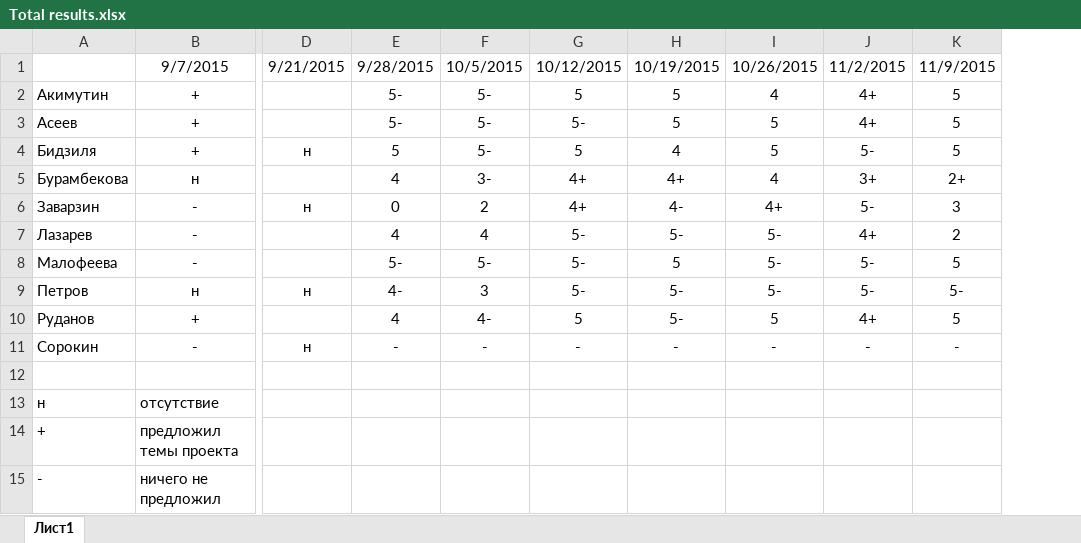
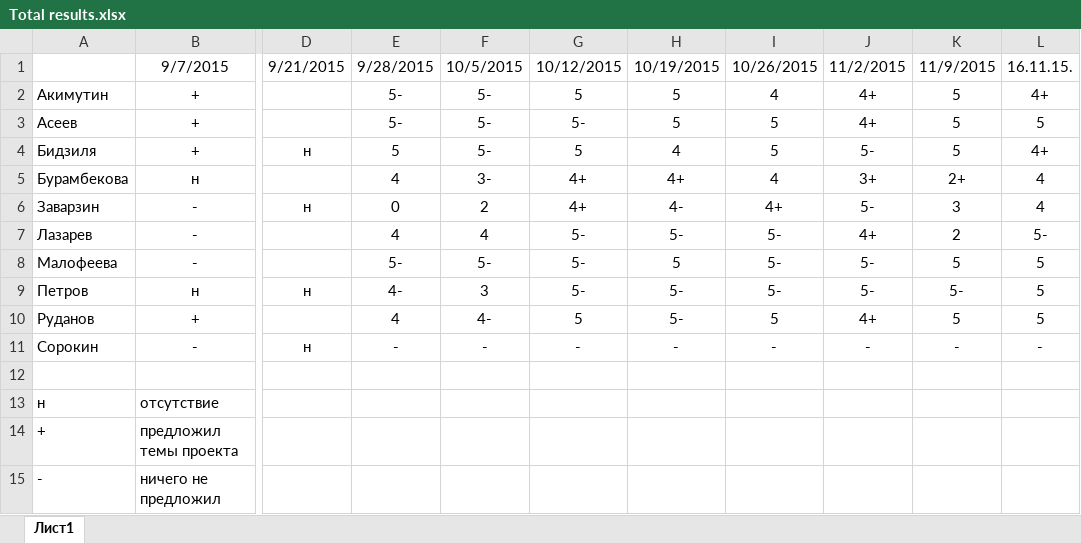
Before and after one commit to SorokinStanislav/UPP, an Excel workbook: Total results.xlsx, sheet Лист1, drawn as a sheet; only a part is shown, gaps mark what is left out; values as stored, in another font and other column widths than the file's, no borders; the diff names each change by its address in the sheet, - before the commit and + after, or states it on an @@ line.

```diff
--- a/Total results.xlsx (sheet Лист1)
+++ b/Total results.xlsx (sheet Лист1)
+column L, rows 1-11: 16.11.15. | 4+ | 5 | 4+ | 4 | 4 | 5- | 5 | 5 | 5 | -
```
Also changed, not shown: Week11. first_turn_ending/Resume11.xlsx, 7 other files.
